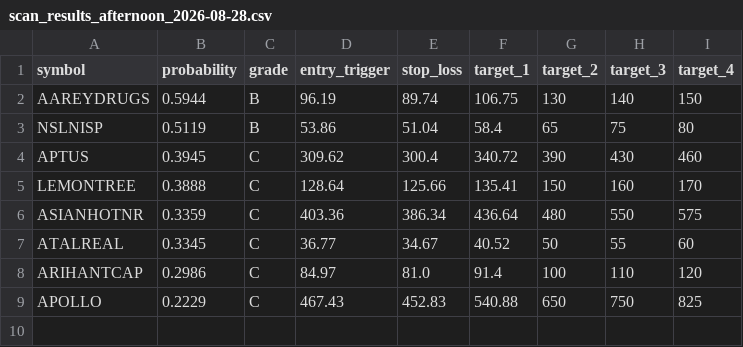
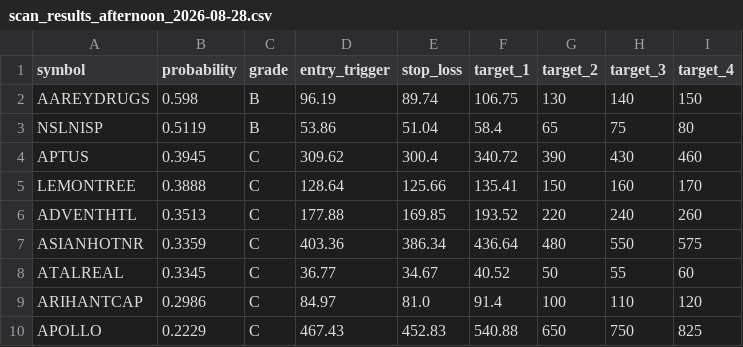
Before and after one commit to spy15007-arch/nifty-scnr, a CSV file: reports/afternoon/scan_results_afternoon_2026-08-28.csv, drawn as a sheet.

```diff
--- a/reports/afternoon/scan_results_afternoon_2026-08-28.csv
+++ b/reports/afternoon/scan_results_afternoon_2026-08-28.csv
@@ -1,3 +1,3 @@
 symbol,probability,grade,entry_trigger,stop_loss,target_1,target_2,target_3,target_4
-AAREYDRUGS,0.5944,B,96.19,89.74,106.75,130,140,150
+AAREYDRUGS,0.598,B,96.19,89.74,106.75,130,140,150
 NSLNISP,0.5119,B,53.86,51.04,58.4,65,75,80
@@ -5,2 +5,3 @@ APTUS,0.3945,C,309.62,300.4,340.72,390,430,460
 LEMONTREE,0.3888,C,128.64,125.66,135.41,150,160,170
+ADVENTHTL,0.3513,C,177.88,169.85,193.52,220,240,260
 ASIANHOTNR,0.3359,C,403.36,386.34,436.64,480,550,575
```
Also changed, not shown: scan_results_afternoon.csv, 3 other files.
